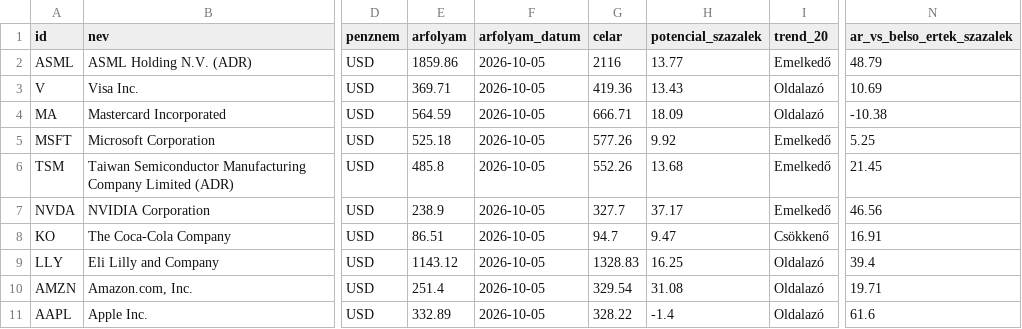
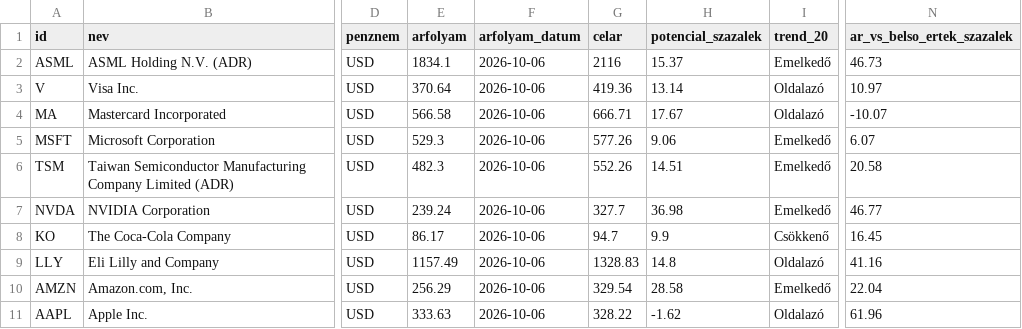
Before and after one commit to matekonnyu/moat-monitor, a CSV file: adatok.csv, drawn as a sheet; only a part is shown, gaps mark what is left out; the diff covers the shown part only; the diff names each change by its address in the sheet, - before the commit and + after, or states it on an @@ line.

```diff
--- a/adatok.csv
+++ b/adatok.csv
-E2 (arfolyam): 1859.86
+E2 (arfolyam): 1834.1
-F2:F11 (arfolyam_datum): 2026-10-05
+F2:F11 (arfolyam_datum): 2026-10-06
-H2 (potencial_szazalek): 13.77
+H2 (potencial_szazalek): 15.37
-N2 (ar_vs_belso_ertek_szazalek): 48.79
+N2 (ar_vs_belso_ertek_szazalek): 46.73
-E3 (arfolyam): 369.71
+E3 (arfolyam): 370.64
-H3 (potencial_szazalek): 13.43
+H3 (potencial_szazalek): 13.14
-N3 (ar_vs_belso_ertek_szazalek): 10.69
+N3 (ar_vs_belso_ertek_szazalek): 10.97
-E4 (arfolyam): 564.59
+E4 (arfolyam): 566.58
-H4 (potencial_szazalek): 18.09
+H4 (potencial_szazalek): 17.67
-N4 (ar_vs_belso_ertek_szazalek): -10.38
+N4 (ar_vs_belso_ertek_szazalek): -10.07
-E5 (arfolyam): 525.18
+E5 (arfolyam): 529.3
-H5 (potencial_szazalek): 9.92
+H5 (potencial_szazalek): 9.06
-N5 (ar_vs_belso_ertek_szazalek): 5.25
+N5 (ar_vs_belso_ertek_szazalek): 6.07
-E6 (arfolyam): 485.8
+E6 (arfolyam): 482.3
-H6 (potencial_szazalek): 13.68
+H6 (potencial_szazalek): 14.51
-N6 (ar_vs_belso_ertek_szazalek): 21.45
+N6 (ar_vs_belso_ertek_szazalek): 20.58
-E7 (arfolyam): 238.9
+E7 (arfolyam): 239.24
-H7 (potencial_szazalek): 37.17
+H7 (potencial_szazalek): 36.98
-N7 (ar_vs_belso_ertek_szazalek): 46.56
+N7 (ar_vs_belso_ertek_szazalek): 46.77
-E8 (arfolyam): 86.51
+E8 (arfolyam): 86.17
-H8 (potencial_szazalek): 9.47
+H8 (potencial_szazalek): 9.9
-N8 (ar_vs_belso_ertek_szazalek): 16.91
+N8 (ar_vs_belso_ertek_szazalek): 16.45
-E9 (arfolyam): 1143.12
+E9 (arfolyam): 1157.49
-H9 (potencial_szazalek): 16.25
+H9 (potencial_szazalek): 14.8
-N9 (ar_vs_belso_ertek_szazalek): 39.4
+N9 (ar_vs_belso_ertek_szazalek): 41.16
-E10 (arfolyam): 251.4
+E10 (arfolyam): 256.29
-H10 (potencial_szazalek): 31.08
+H10 (potencial_szazalek): 28.58
-I10 (trend_20): Oldalazó
+I10 (trend_20): Emelkedő
-N10 (ar_vs_belso_ertek_szazalek): 19.71
+N10 (ar_vs_belso_ertek_szazalek): 22.04
-E11 (arfolyam): 332.89
+E11 (arfolyam): 333.63
-H11 (potencial_szazalek): -1.4
+H11 (potencial_szazalek): -1.62
-N11 (ar_vs_belso_ertek_szazalek): 61.6
+N11 (ar_vs_belso_ertek_szazalek): 61.96
```
Also changed, not shown: 112 edited cells elsewhere in this file, 7 other files.
